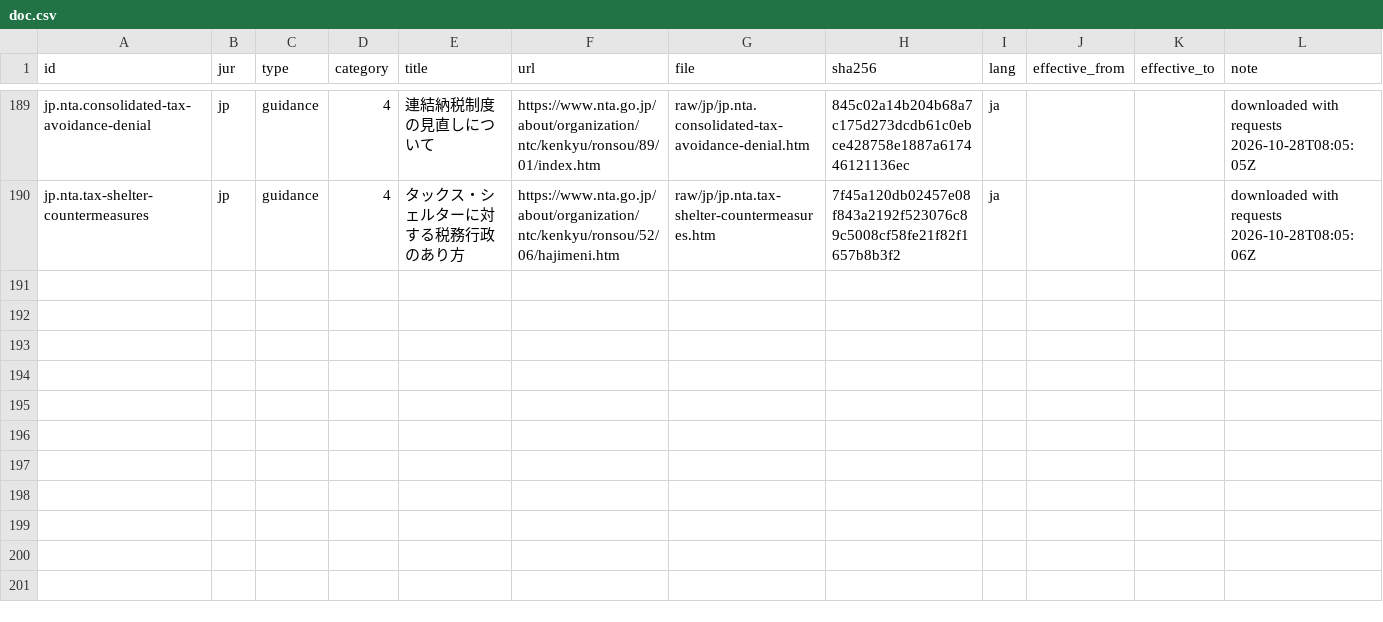
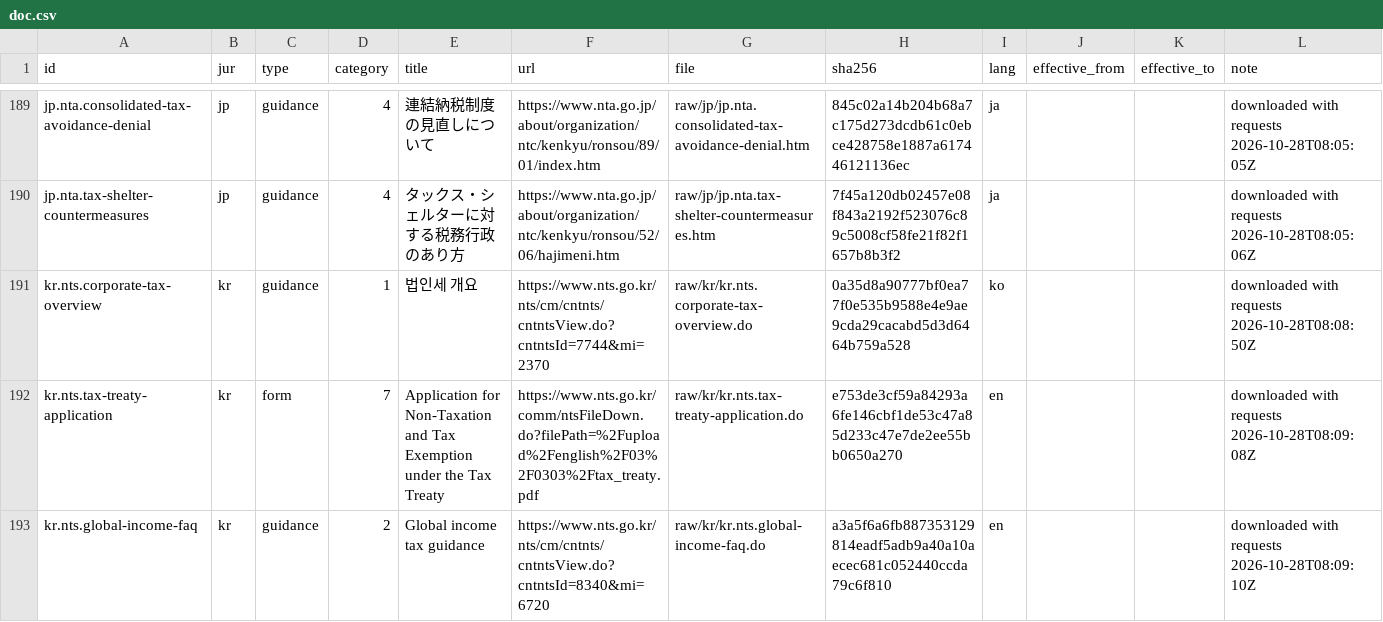
Before and after one commit to ZhihongWu-dev/Asia-Tax-AI-Agent, a CSV file: database/doc.csv, drawn as a sheet; only a part is shown, gaps mark what is left out; the diff names each change by its address in the sheet, - before the commit and + after, or states it on an @@ line.

Commit message:
feat(database): expand Korea tax coverage

```diff
--- a/database/doc.csv
+++ b/database/doc.csv
+row 191: kr.nts.corporate-tax-overview | kr | guidance | 1 | 법인세 개요 | https://www.nts.go.kr/nts/cm/cntnts/cntntsView.do?cntntsId=7744&mi=2370 | raw/kr/kr.nts.corporate-tax-overview.do | 0a35d8a90777bf0ea77f0e535b9588e4e9ae9cda29cacabd5d3d6464b759a528 | ko |  |  | downloaded with requests 2026-10-28T08:08:50Z
+row 192: kr.nts.tax-treaty-application | kr | form | 7 | Application for Non-Taxation and Tax Exemption under the Tax Treaty | https://www.nts.go.kr/comm/ntsFileDown.do?filePath=%2Fupload%2Fenglish%2F03%2F0303%2Ftax_treaty.pdf | raw/kr/kr.nts.tax-treaty-application.do | e753de3cf59a84293a6fe146cbf1de53c47a85d233c47e7de2ee55bb0650a270 | en |  |  | downloaded with requests 2026-10-28T08:09:08Z
+row 193: kr.nts.global-income-faq | kr | guidance | 2 | Global income tax guidance | https://www.nts.go.kr/nts/cm/cntnts/cntntsView.do?cntntsId=8340&mi=6720 | raw/kr/kr.nts.global-income-faq.do | a3a5f6a6fb887353129814eadf5adb9a40a10aecec681c052440ccda79c6f810 | en |  |  | downloaded with requests 2026-10-28T08:09:10Z
```
Also changed, not shown: database/decision.csv, database/files.csv, 9 other files.
